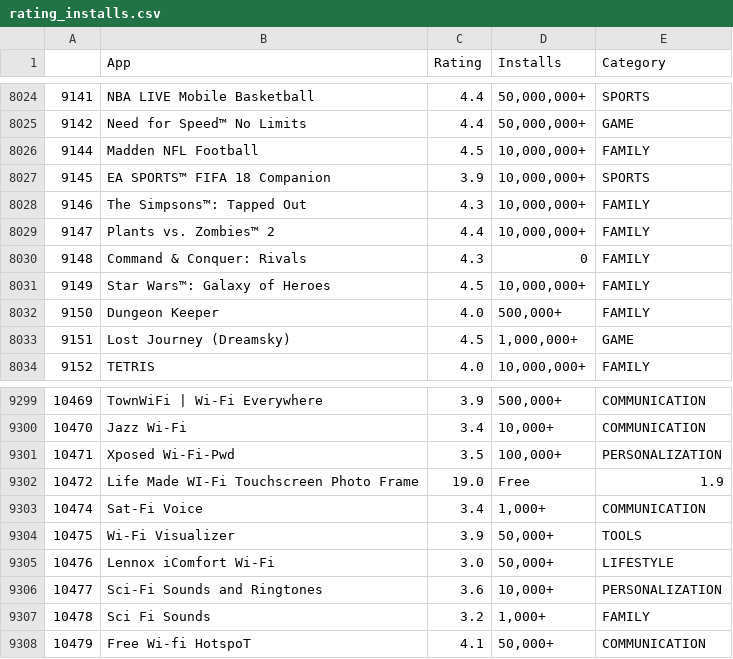
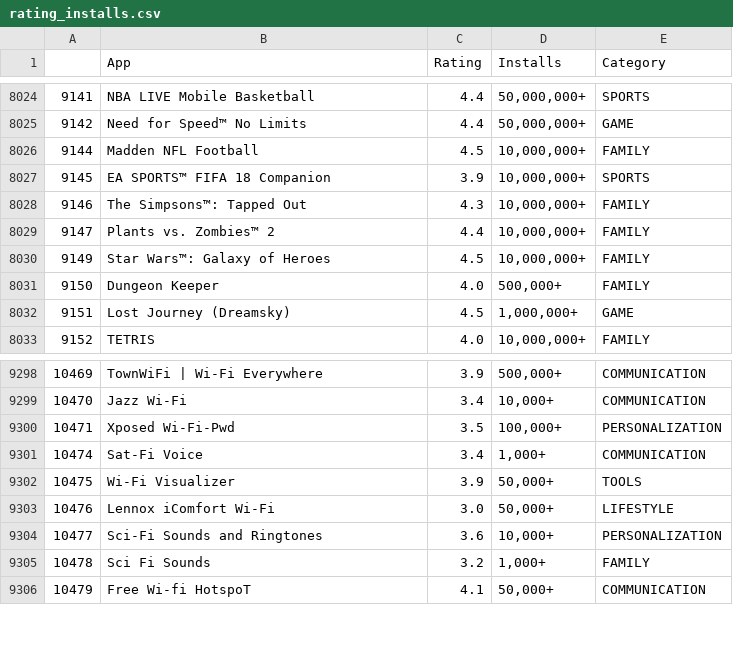
Before and after one commit to mfonekpo/Ineuron, a CSV file: datafiles/DATA/Google Play Store Apps Dataset/rating_installs.csv, drawn as a sheet; only a part is shown, gaps mark what is left out; the diff names each change by its address in the sheet, - before the commit and + after, or states it on an @@ line.

```diff
--- a/datafiles/DATA/Google Play Store Apps Dataset/rating_installs.csv
+++ b/datafiles/DATA/Google Play Store Apps Dataset/rating_installs.csv
-row 8030: 9148 | Command & Conquer: Rivals | 4.3 | 0 | FAMILY
-row 9302: 10472 | Life Made WI-Fi Touchscreen Photo Frame | 19.0 | Free | 1.9
```
Also changed, not shown: 1 other file.
